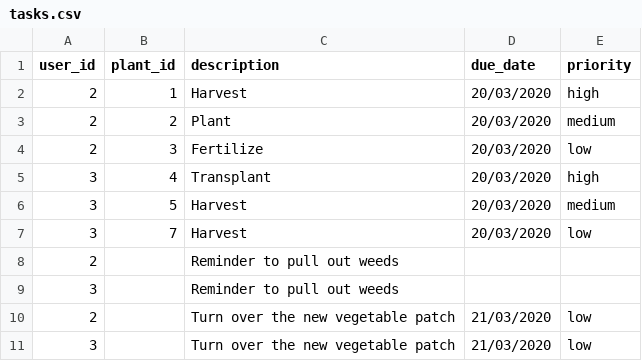
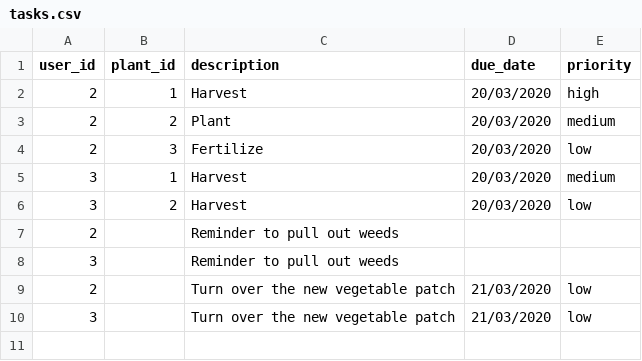
Before and after one commit to jscouller09/green-thumb, a CSV file: db/tasks.csv, drawn as a sheet; removed rows and columns are numbered as before the commit, all else as after; the diff names each change by its address in the sheet, - before the commit and + after, or states it on an @@ line.

Commit message:
Updated seed files and plant model to makr plants as planted automatically

```diff
--- a/db/tasks.csv
+++ b/db/tasks.csv
-row 5: 3 | 4 | Transplant | 20/03/2020 | high
-B5 (plant_id): 5
+B5 (plant_id): 1
-B6 (plant_id): 7
+B6 (plant_id): 2
```
Also changed, not shown: db/plant_types.csv, db/plots.csv, 4 other files.
